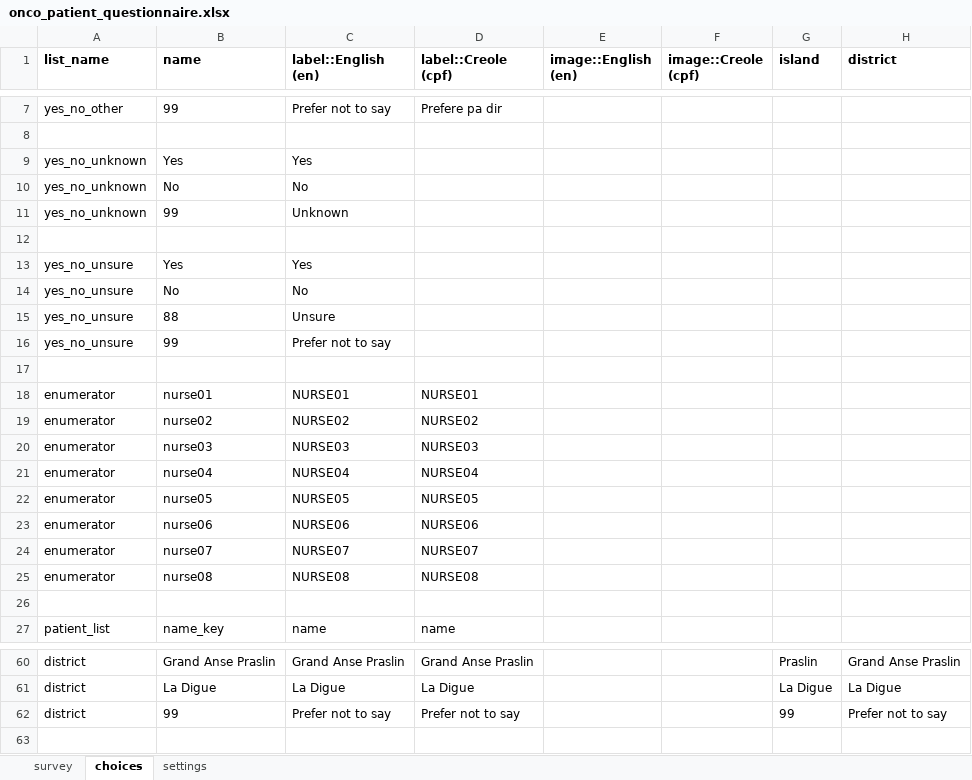
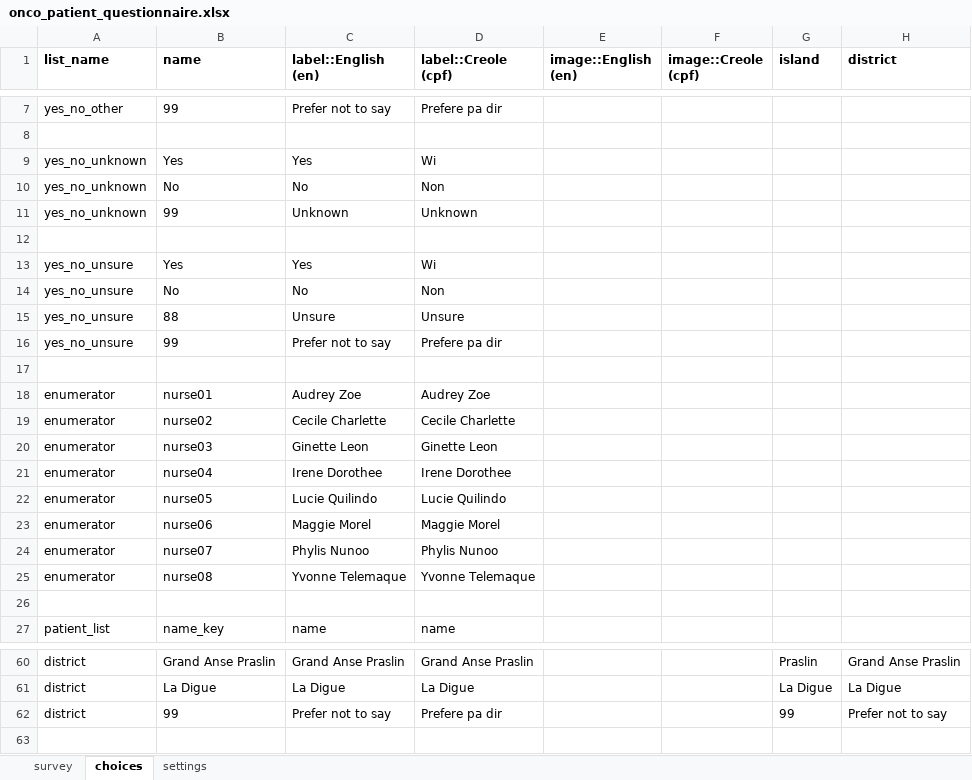
Before and after one commit to OxfordIHTM/sc-ca-patient-survey-questionnaire, an Excel workbook: forms/release/onco_patient_questionnaire.xlsx, sheet choices, drawn as a sheet; only a part is shown, gaps mark what is left out; values as stored, in another font and other column widths than the file's, no borders; the diff covers the shown part only; the diff names each change by its address in the sheet, - before the commit and + after, or states it on an @@ line.

```diff
--- a/forms/release/onco_patient_questionnaire.xlsx (sheet choices)
+++ b/forms/release/onco_patient_questionnaire.xlsx (sheet choices)
-D9 (label::Creole (cpf)): (empty)
+D9 (label::Creole (cpf)): Wi
-D10 (label::Creole (cpf)): (empty)
+D10 (label::Creole (cpf)): Non
-D11 (label::Creole (cpf)): (empty)
+D11 (label::Creole (cpf)): Unknown
-D13 (label::Creole (cpf)): (empty)
+D13 (label::Creole (cpf)): Wi
-D14 (label::Creole (cpf)): (empty)
+D14 (label::Creole (cpf)): Non
-D15 (label::Creole (cpf)): (empty)
+D15 (label::Creole (cpf)): Unsure
-D16 (label::Creole (cpf)): (empty)
+D16 (label::Creole (cpf)): Prefere pa dir
-C18 (label::English (en)): NURSE01
+C18 (label::English (en)): Audrey Zoe
-D18 (label::Creole (cpf)): NURSE01
+D18 (label::Creole (cpf)): Audrey Zoe
-C19 (label::English (en)): NURSE02
+C19 (label::English (en)): Cecile Charlette
-D19 (label::Creole (cpf)): NURSE02
+D19 (label::Creole (cpf)): Cecile Charlette
-C20 (label::English (en)): NURSE03
+C20 (label::English (en)): Ginette Leon
-D20 (label::Creole (cpf)): NURSE03
+D20 (label::Creole (cpf)): Ginette Leon
-C21 (label::English (en)): NURSE04
+C21 (label::English (en)): Irene Dorothee
-D21 (label::Creole (cpf)): NURSE04
+D21 (label::Creole (cpf)): Irene Dorothee
-C22 (label::English (en)): NURSE05
+C22 (label::English (en)): Lucie Quilindo
-D22 (label::Creole (cpf)): NURSE05
+D22 (label::Creole (cpf)): Lucie Quilindo
-C23 (label::English (en)): NURSE06
+C23 (label::English (en)): Maggie Morel
-D23 (label::Creole (cpf)): NURSE06
+D23 (label::Creole (cpf)): Maggie Morel
-C24 (label::English (en)): NURSE07
+C24 (label::English (en)): Phylis Nunoo
-D24 (label::Creole (cpf)): NURSE07
+D24 (label::Creole (cpf)): Phylis Nunoo
-C25 (label::English (en)): NURSE08
+C25 (label::English (en)): Yvonne Telemaque
-D25 (label::Creole (cpf)): NURSE08
+D25 (label::Creole (cpf)): Yvonne Telemaque
-D62 (label::Creole (cpf)): Prefer not to say
+D62 (label::Creole (cpf)): Prefere pa dir
```
Also changed, not shown: 21 removed rows and 2 edited cells elsewhere in this sheet, sheet survey, sheet settings, 2 other files.
